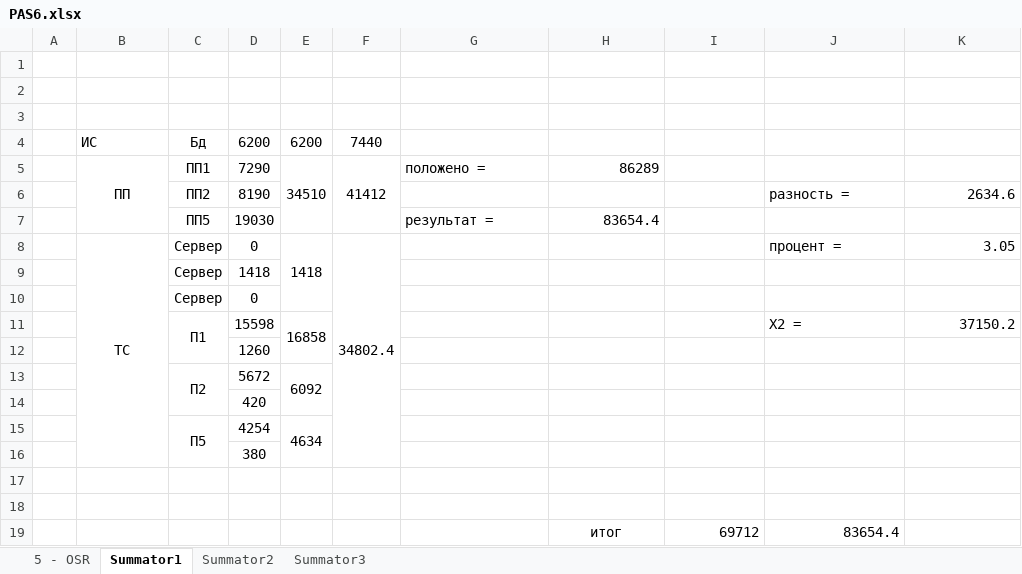
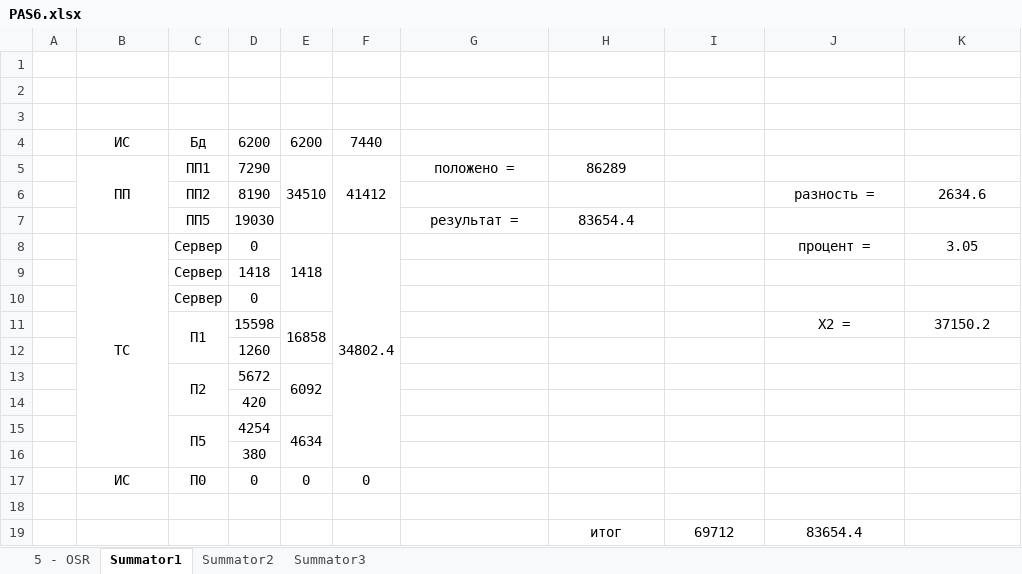
Before and after one commit to Lenonim/KursPro, an Excel workbook: PASKurs/лабораторные работы/l6/PAS6.xlsx, sheet Summator1, drawn as a sheet; values as stored, in another font and other column widths than the file's, no borders; the diff names each change by its address in the sheet, - before the commit and + after, or states it on an @@ line.

```diff
--- a/PASKurs/лабораторные работы/l6/PAS6.xlsx (sheet Summator1)
+++ b/PASKurs/лабораторные работы/l6/PAS6.xlsx (sheet Summator1)
-B4 alignment: left
+B4 alignment: center
-G5 alignment: left
+G5 alignment: center
-H5 alignment: right
+H5 alignment: center
-J6 alignment: left
+J6 alignment: center
-K6 alignment: right
+K6 alignment: center
-G7 alignment: left
+G7 alignment: center
-H7 alignment: right
+H7 alignment: center
-J8 alignment: left
+J8 alignment: center
-K8 alignment: right
+K8 alignment: center
-J11 alignment: left
+J11 alignment: center
-K11 alignment: right
+K11 alignment: center
-row 17: (empty)
+row 17:  | ИС | П0 | 0 | 0 | 0
-I19:J19 alignment: right
+I19:J19 alignment: center
```
Also changed, not shown: sheet Summator3, sheet Summator2, 3 other files.
